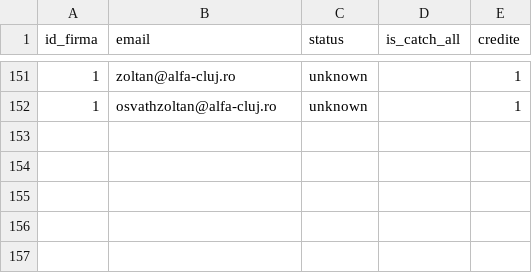
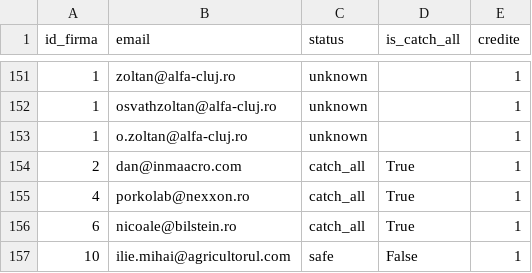
Before and after one commit to Robert-Deaconescu/data-enrichment-, a CSV file: work/06_verificari.csv, drawn as a sheet; only a part is shown, gaps mark what is left out; the diff names each change by its address in the sheet, - before the commit and + after, or states it on an @@ line.

```diff
--- a/work/06_verificari.csv
+++ b/work/06_verificari.csv
+row 153: 1 | o.zoltan@alfa-cluj.ro | unknown |  | 1
+row 154: 2 | dan@inmaacro.com | catch_all | True | 1
+row 155: 4 | porkolab@nexxon.ro | catch_all | True | 1
+row 156: 6 | nicoale@bilstein.ro | catch_all | True | 1
+row 157: 10 | ilie.mihai@agricultorul.com | safe | False | 1
```
Also changed, not shown: 1 other file.
